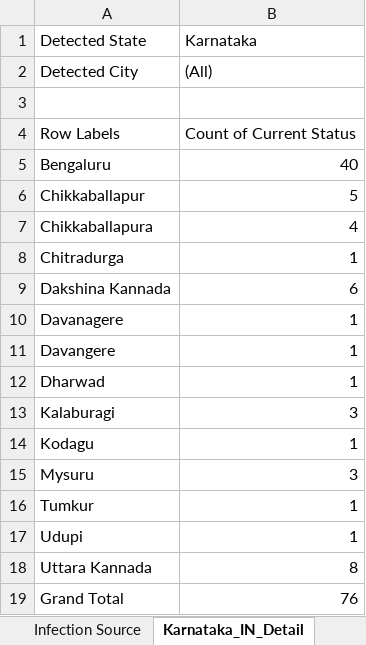
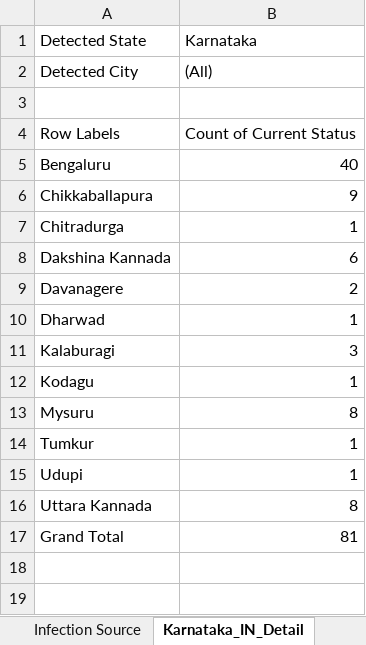
Before and after one commit to bkmalayC/COVID19, an Excel workbook: RAW_DATA.xlsx, sheet Karnataka_IN_Detail, drawn as a sheet; values as stored, in another font and other column widths than the file's, no borders; charts and pictures not drawn; removed rows and columns are numbered as before the commit, all else as after; the diff names each change by its address in the sheet, - before the commit and + after, or states it on an @@ line.

```diff
--- a/RAW_DATA.xlsx (sheet Karnataka_IN_Detail)
+++ b/RAW_DATA.xlsx (sheet Karnataka_IN_Detail)
-row 6: Chikkaballapur | 5
-B6 (Karnataka): 4
+B6 (Karnataka): 9
-B9 (Karnataka): 1
+B9 (Karnataka): 2
-row 11: Davangere | 1
-B13 (Karnataka): 3
+B13 (Karnataka): 8
-B17 (Karnataka): 76
+B17 (Karnataka): 81
```
Also changed, not shown: sheet API RESPONSE, sheet RAW_TABLE, sheet RAW_DATA, sheet State Trend, sheet Infection Source, sheet Check_Pivot, 1 more sheet, other sheet tabs, charts or pictures, 3 other files.
